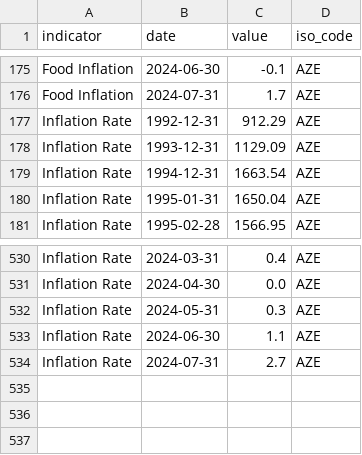
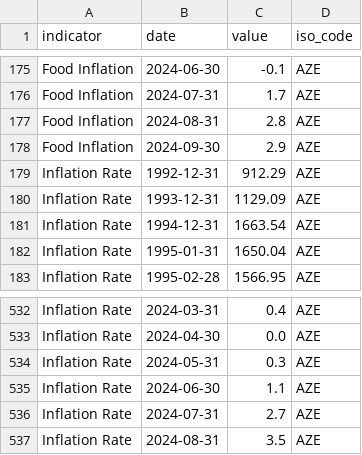
Before and after one commit to ONEcampaign/interest_rates, a CSV file: raw_data/wfp_raw/AZE_inflation.csv, drawn as a sheet; only a part is shown, gaps mark what is left out; the diff names each change by its address in the sheet, - before the commit and + after, or states it on an @@ line.

```diff
--- a/raw_data/wfp_raw/AZE_inflation.csv
+++ b/raw_data/wfp_raw/AZE_inflation.csv
+row 177: Food Inflation | 2024-08-31 | 2.8 | AZE
+row 178: Food Inflation | 2024-09-30 | 2.9 | AZE
+row 537: Inflation Rate | 2024-08-31 | 3.5 | AZE
```
Also changed, not shown: output/debt_health_2020.csv, raw_data/wfp_raw/BFA_inflation.csv, 16 other files.
